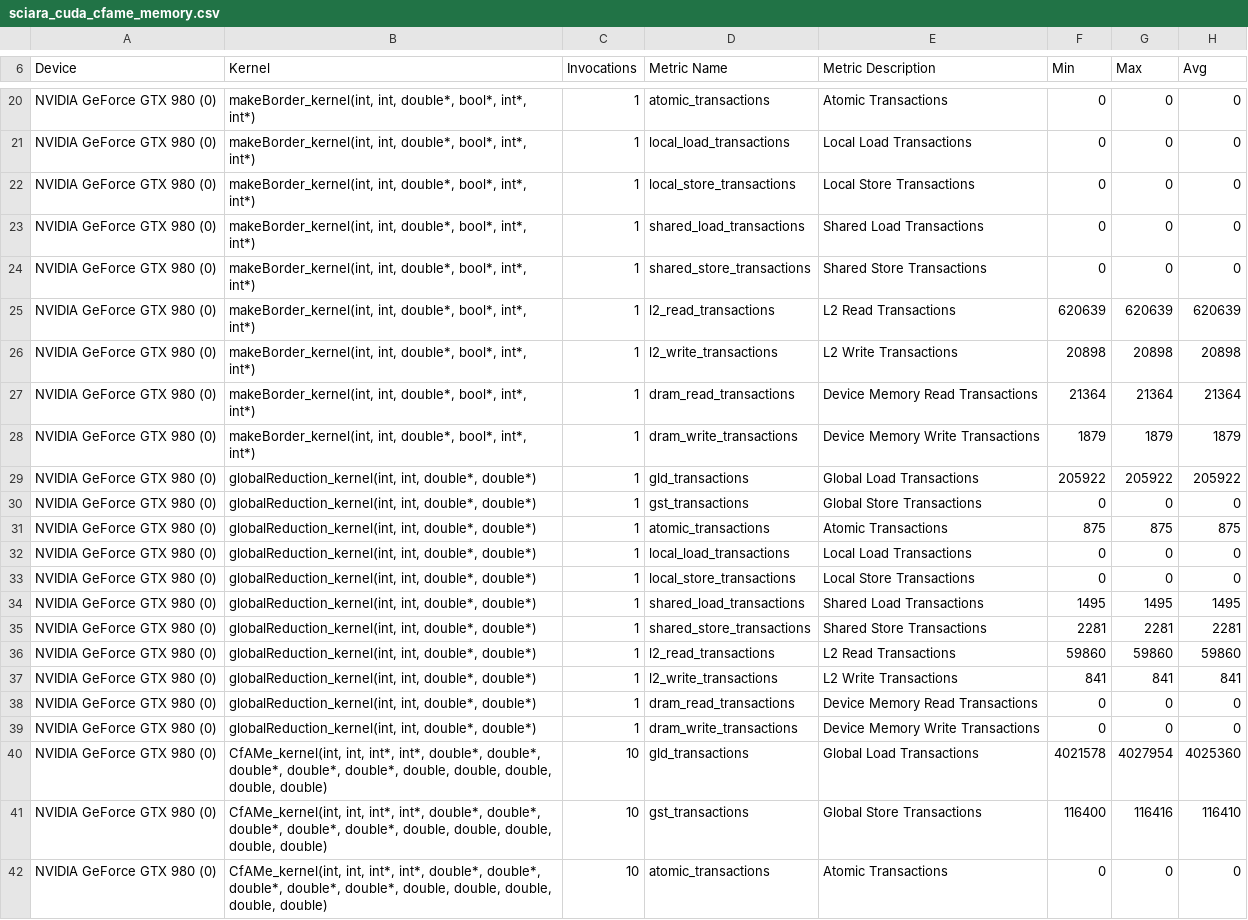
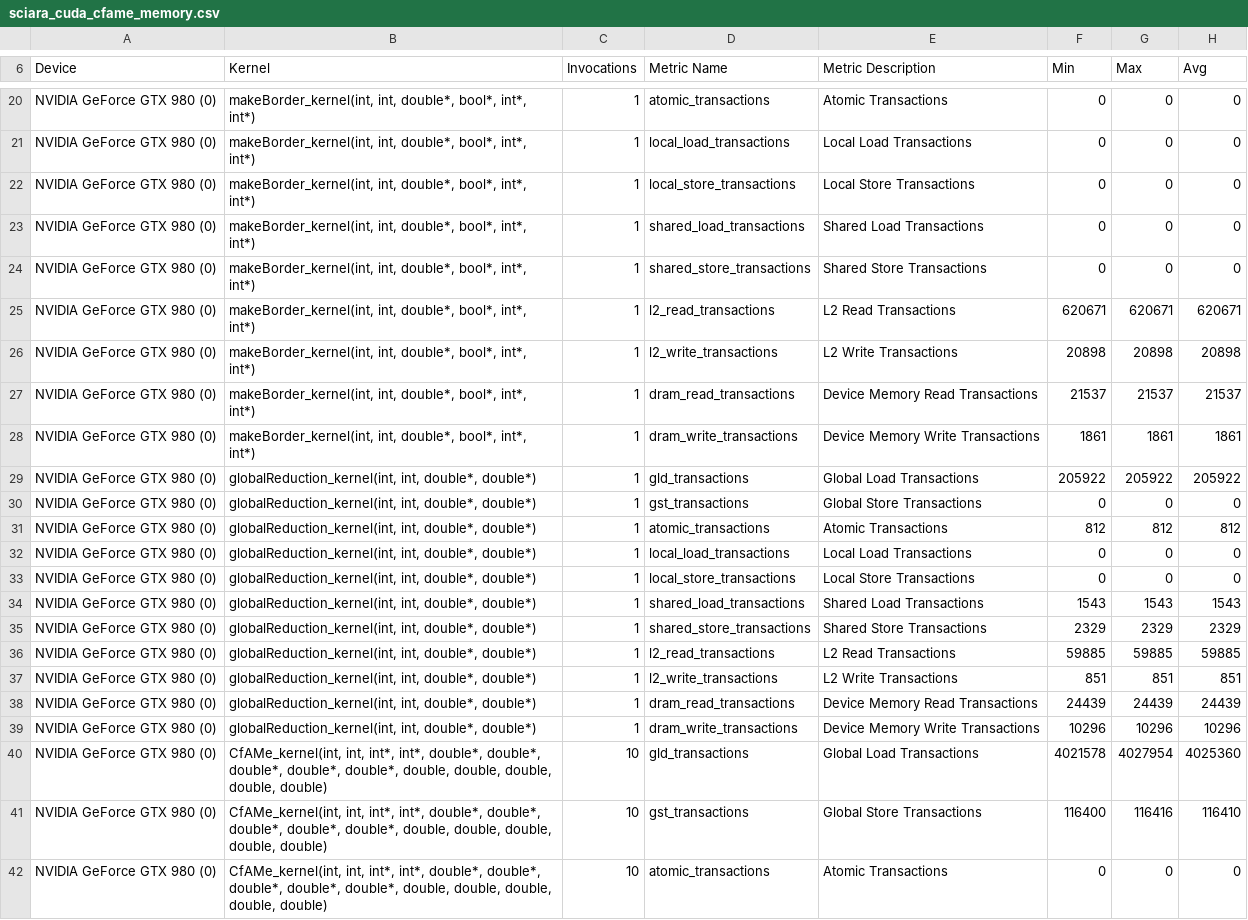
Before and after one commit to eielpa/gpu-sciara, a CSV file: global/profiling_results/sciara_cuda_cfame_memory.csv, drawn as a sheet; only a part is shown, gaps mark what is left out; the diff covers the shown part only.

```diff
--- a/global/profiling_results/sciara_cuda_cfame_memory.csv
+++ b/global/profiling_results/sciara_cuda_cfame_memory.csv
@@ -24,17 +24,17 @@
 "NVIDIA GeForce GTX 980 (0)","makeBorder_kernel(int, int, double*, bool*, int*, int*)",1,"shared_store_transactions","Shared Store Transactions",0,0,0
-"NVIDIA GeForce GTX 980 (0)","makeBorder_kernel(int, int, double*, bool*, int*, int*)",1,"l2_read_transactions","L2 Read Transactions",620639,620639,620639
+"NVIDIA GeForce GTX 980 (0)","makeBorder_kernel(int, int, double*, bool*, int*, int*)",1,"l2_read_transactions","L2 Read Transactions",620671,620671,620671
 "NVIDIA GeForce GTX 980 (0)","makeBorder_kernel(int, int, double*, bool*, int*, int*)",1,"l2_write_transactions","L2 Write Transactions",20898,20898,20898
-"NVIDIA GeForce GTX 980 (0)","makeBorder_kernel(int, int, double*, bool*, int*, int*)",1,"dram_read_transactions","Device Memory Read Transactions",21364,21364,21364
-"NVIDIA GeForce GTX 980 (0)","makeBorder_kernel(int, int, double*, bool*, int*, int*)",1,"dram_write_transactions","Device Memory Write Transactions",1879,1879,1879
+"NVIDIA GeForce GTX 980 (0)","makeBorder_kernel(int, int, double*, bool*, int*, int*)",1,"dram_read_transactions","Device Memory Read Transactions",21537,21537,21537
+"NVIDIA GeForce GTX 980 (0)","makeBorder_kernel(int, int, double*, bool*, int*, int*)",1,"dram_write_transactions","Device Memory Write Transactions",1861,1861,1861
 "NVIDIA GeForce GTX 980 (0)","globalReduction_kernel(int, int, double*, double*)",1,"gld_transactions","Global Load Transactions",205922,205922,205922
 "NVIDIA GeForce GTX 980 (0)","globalReduction_kernel(int, int, double*, double*)",1,"gst_transactions","Global Store Transactions",0,0,0
-"NVIDIA GeForce GTX 980 (0)","globalReduction_kernel(int, int, double*, double*)",1,"atomic_transactions","Atomic Transactions",875,875,875
+"NVIDIA GeForce GTX 980 (0)","globalReduction_kernel(int, int, double*, double*)",1,"atomic_transactions","Atomic Transactions",812,812,812
 "NVIDIA GeForce GTX 980 (0)","globalReduction_kernel(int, int, double*, double*)",1,"local_load_transactions","Local Load Transactions",0,0,0
 "NVIDIA GeForce GTX 980 (0)","globalReduction_kernel(int, int, double*, double*)",1,"local_store_transactions","Local Store Transactions",0,0,0
-"NVIDIA GeForce GTX 980 (0)","globalReduction_kernel(int, int, double*, double*)",1,"shared_load_transactions","Shared Load Transactions",1495,1495,1495
-"NVIDIA GeForce GTX 980 (0)","globalReduction_kernel(int, int, double*, double*)",1,"shared_store_transactions","Shared Store Transactions",2281,2281,2281
-"NVIDIA GeForce GTX 980 (0)","globalReduction_kernel(int, int, double*, double*)",1,"l2_read_transactions","L2 Read Transactions",59860,59860,59860
-"NVIDIA GeForce GTX 980 (0)","globalReduction_kernel(int, int, double*, double*)",1,"l2_write_transactions","L2 Write Transactions",841,841,841
-"NVIDIA GeForce GTX 980 (0)","globalReduction_kernel(int, int, double*, double*)",1,"dram_read_transactions","Device Memory Read Transactions",0,0,0
-"NVIDIA GeForce GTX 980 (0)","globalReduction_kernel(int, int, double*, double*)",1,"dram_write_transactions","Device Memory Write Transactions",0,0,0
+"NVIDIA GeForce GTX 980 (0)","globalReduction_kernel(int, int, double*, double*)",1,"shared_load_transactions","Shared Load Transactions",1543,1543,1543
+"NVIDIA GeForce GTX 980 (0)","globalReduction_kernel(int, int, double*, double*)",1,"shared_store_transactions","Shared Store Transactions",2329,2329,2329
+"NVIDIA GeForce GTX 980 (0)","globalReduction_kernel(int, int, double*, double*)",1,"l2_read_transactions","L2 Read Transactions",59885,59885,59885
+"NVIDIA GeForce GTX 980 (0)","globalReduction_kernel(int, int, double*, double*)",1,"l2_write_transactions","L2 Write Transactions",851,851,851
+"NVIDIA GeForce GTX 980 (0)","globalReduction_kernel(int, int, double*, double*)",1,"dram_read_transactions","Device Memory Read Transactions",24439,24439,24439
+"NVIDIA GeForce GTX 980 (0)","globalReduction_kernel(int, int, double*, double*)",1,"dram_write_transactions","Device Memory Write Transactions",10296,10296,10296
 "NVIDIA GeForce GTX 980 (0)","CfAMe_kernel(int, int, int*, int*, double*, double*, double*, double*, double*, double, double, double, double, double)",10,"gld_transactions","Global Load Transactions",4021578,4027954,4025360
```
Also changed, not shown: 37 edited cells elsewhere in this file, global/profiling_results/sciara_cuda_cfame_gpu_summary.csv, global/profiling_results/sciara_cuda_cfamo_memory.csv, 32 other files.
